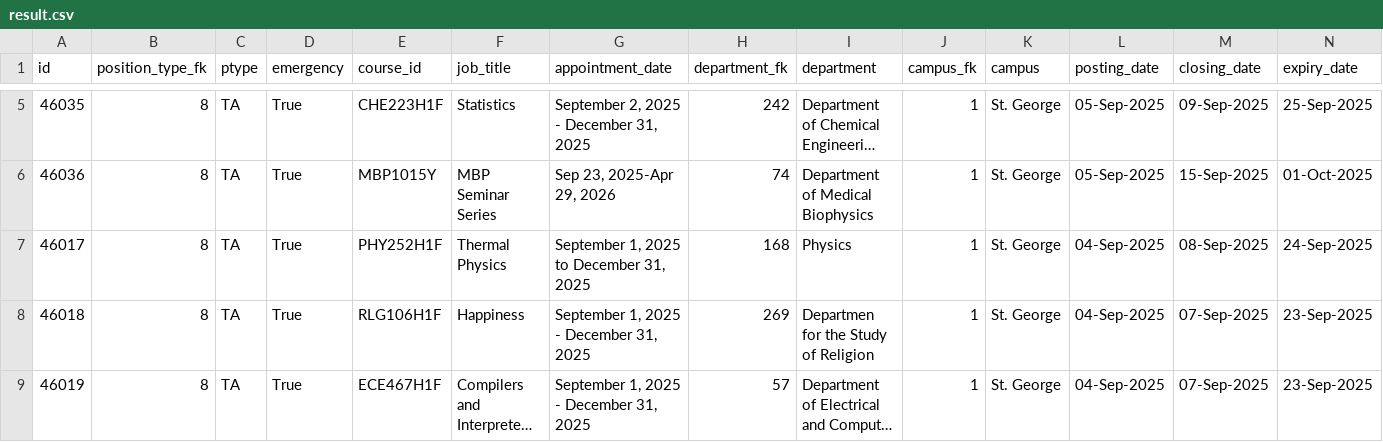
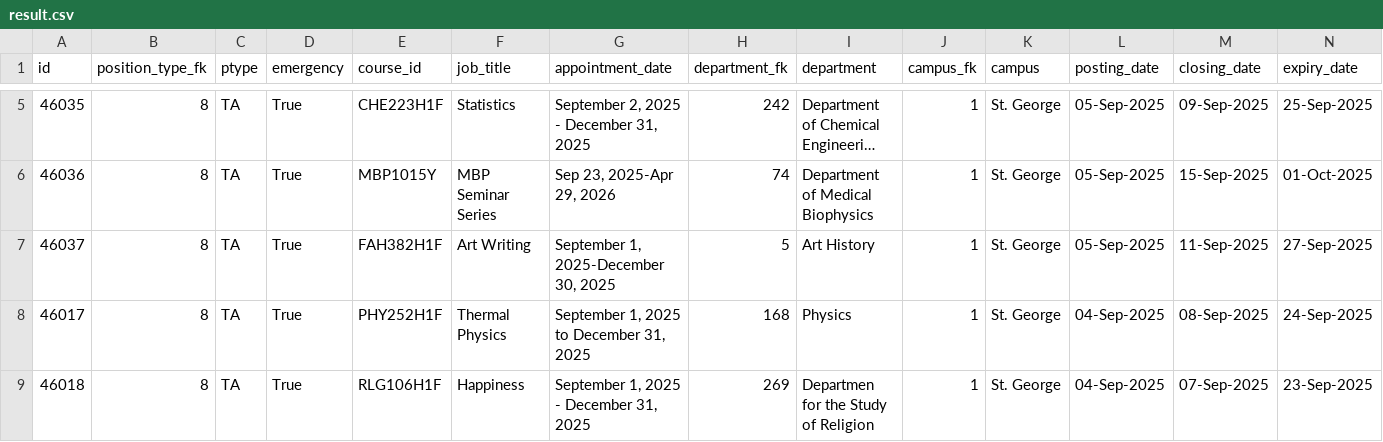
Before and after one commit to Nathan903/unit1.hrandequity.utoronto.ca, a CSV file: result.csv, drawn as a sheet; only a part is shown, gaps mark what is left out; the shorter side is filled out with more unchanged rows; long unchanged cells end in …; rows hold the shown columns only; the diff names each change by its address in the sheet, - before the commit and + after, or states it on an @@ line.

```diff
--- a/result.csv
+++ b/result.csv
+row 7: 46037 | 8 | TA | True | FAH382H1F | Art Writing | September 1, 2025-December 30, 2025 | 5 | Art History | 1 | St. George | 05-Sep-2025 | 11-Sep-2025 | 27-Sep-2025
```
Also changed, not shown: 1 other file.
